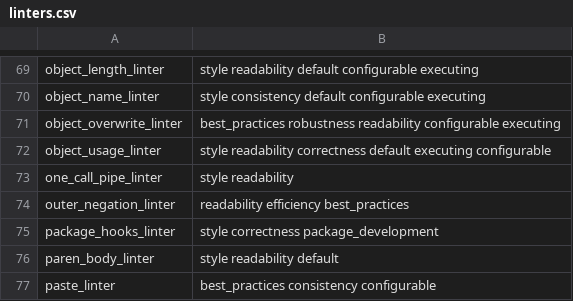
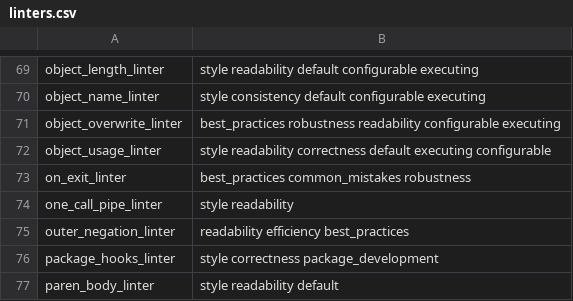
Before and after one commit to r-lib/lintr, a CSV file: inst/lintr/linters.csv, drawn as a sheet; only a part is shown, gaps mark what is left out; the shorter side is filled out with more unchanged rows; the diff names each change by its address in the sheet, - before the commit and + after, or states it on an @@ line.

Commit message:
Gemini: New on_exit_linter() (#2010)

```diff
--- a/inst/lintr/linters.csv
+++ b/inst/lintr/linters.csv
+row 73: on_exit_linter | best_practices common_mistakes robustness
```
Also changed, not shown: 10 other files.
